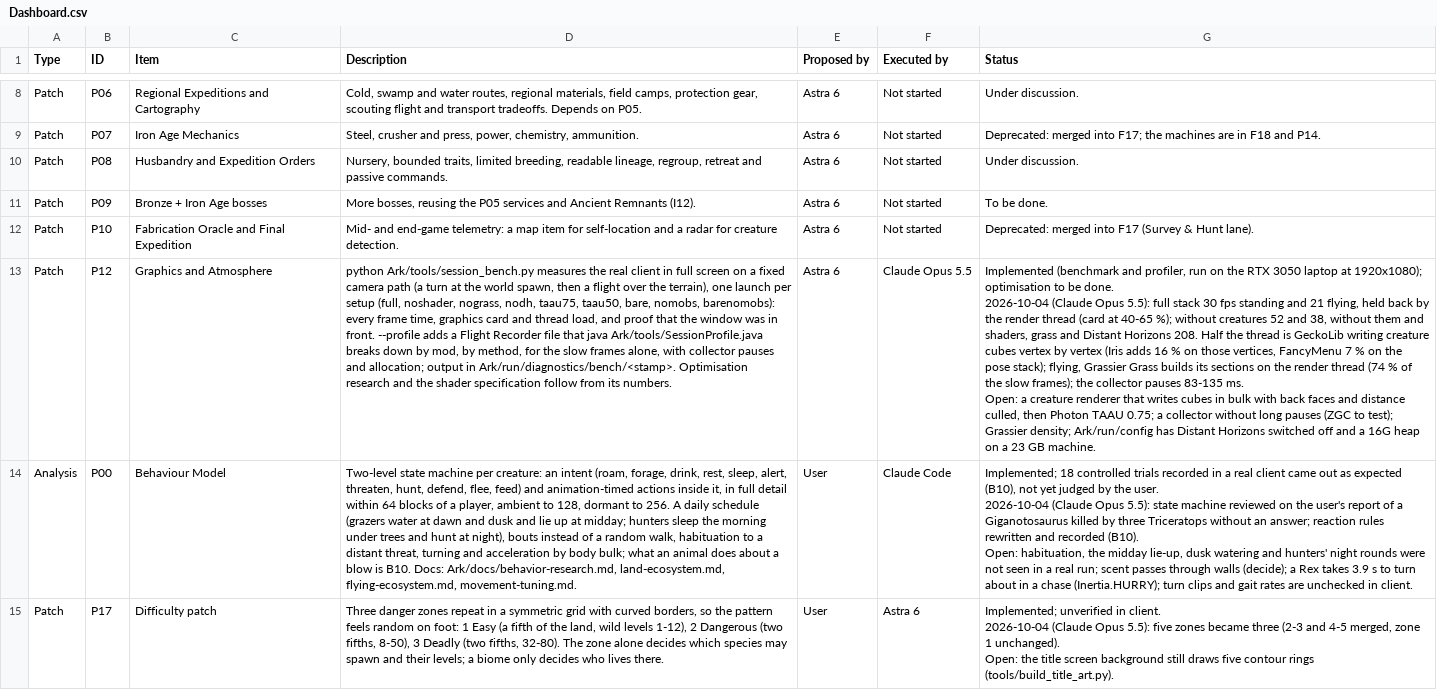
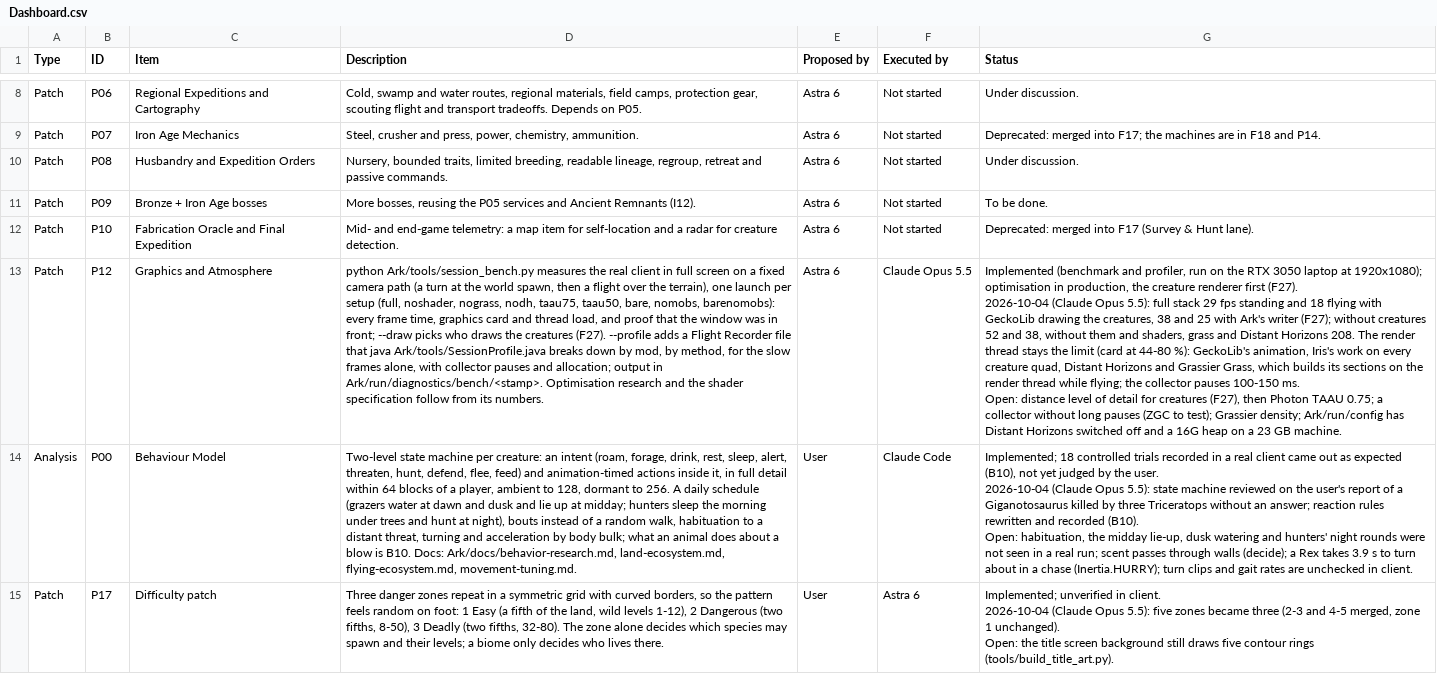
Before and after one commit to Nezv/Ark-Survival-Returns, a CSV file: Dashboard.csv, drawn as a sheet; only a part is shown, gaps mark what is left out; ↵ is a line break in a cell; the diff covers the shown part only; the diff names each change by its address in the sheet, - before the commit and + after, or states it on an @@ line.

```diff
--- a/Dashboard.csv
+++ b/Dashboard.csv
-D13 (Description): …was in front. --profile adds…
+D13 (Description): …was in front; --draw picks who draws the creatures (F27). --profile adds…
-G13 (Status): …1920x1080); optimisation to be done. ↵ 2026-10-04 (Claude Opus 5.5): full stack 30 fps standing and 21 flying, held back by the render thread (card at 40-65 %); without creatures 52 and 38, without them and shaders, grass and Distant Horizons 208. Half the thread is GeckoLib writing creature cubes vertex by vertex (Iris adds 16 % on those vertices, FancyMenu 7 % on the pose stack); flying, Grassier Grass builds its sections on the render thread (74 % of the slow frames); the collector pauses 83-135 ms. ↵ Open: a creature renderer that writes cubes in bulk with back faces and distance culled, then Photon…
+G13 (Status): …1920x1080); optimisation in production, the creature renderer first (F27). ↵ 2026-10-04 (Claude Opus 5.5): full stack 29 fps standing and 18 flying with GeckoLib drawing the creatures, 38 and 25 with Ark's writer (F27); without creatures 52 and 38, without them and shaders, grass and Distant Horizons 208. The render thread stays the limit (card at 44-80 %): GeckoLib's animation, Iris's work on every creature quad, Distant Horizons and Grassier Grass, which builds its sections on the render thread while flying; the collector pauses 100-150 ms. ↵ Open: distance level of detail for creatures (F27), then Photon…
```
Also changed, not shown: 1 added row elsewhere in this file, 19 other files.
